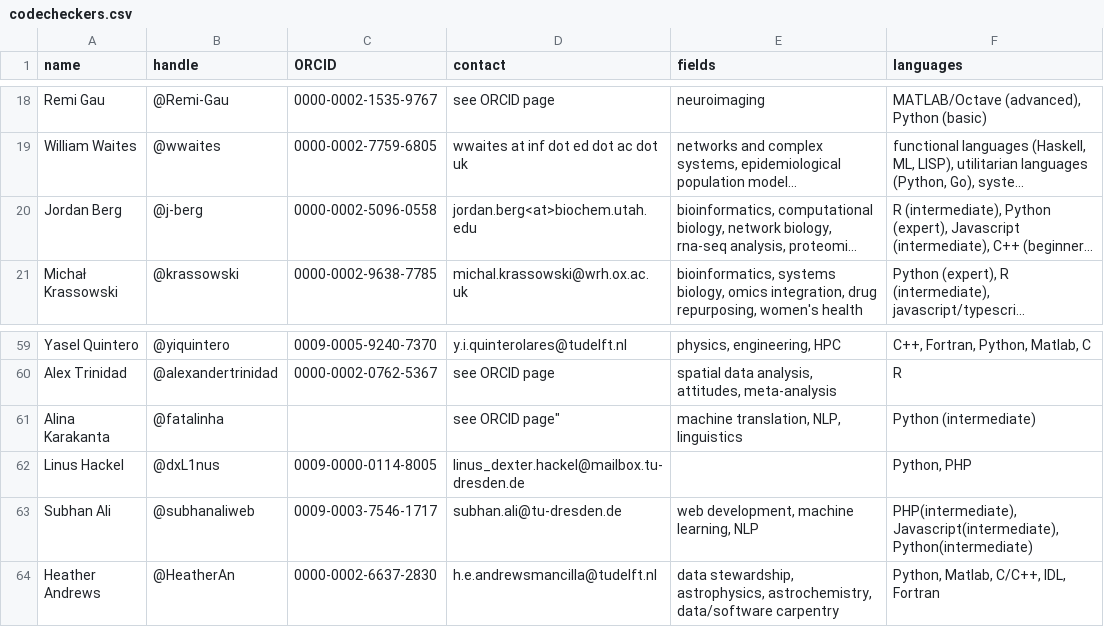
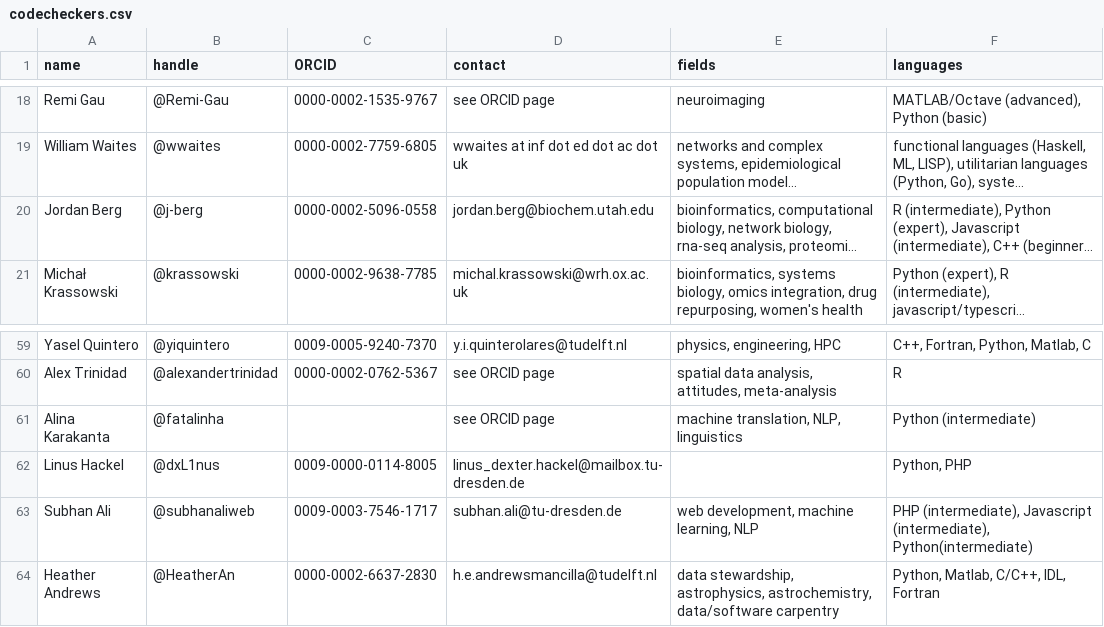
Before and after one commit to codecheckers/codecheckers, a CSV file: codecheckers.csv, drawn as a sheet; only a part is shown, gaps mark what is left out; long unchanged cells end in …; the diff names each change by its address in the sheet, - before the commit and + after, or states it on an @@ line.

Commit message:
Update codecheckers.csv

```diff
--- a/codecheckers.csv
+++ b/codecheckers.csv
-D20 (contact): jordan.berg<at>biochem.utah.edu
+D20 (contact): jordan.berg@biochem.utah.edu
-D61 (contact): see ORCID page"
+D61 (contact): see ORCID page
-F63 (languages): PHP(intermediate), Javascript(intermediate), Python(intermediate)
+F63 (languages): PHP (intermediate), Javascript (intermediate), Python(intermediate)
```
